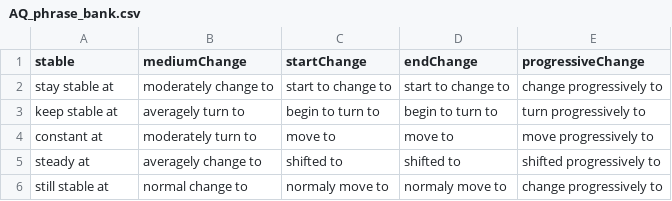
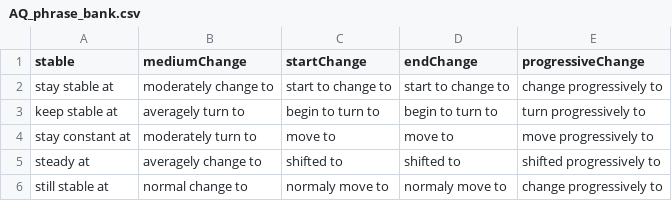
Before and after one commit to lyridwan/D2T_Apps, a CSV file: wordbank/AQ_phrase_bank.csv, drawn as a sheet.

```diff
--- a/wordbank/AQ_phrase_bank.csv
+++ b/wordbank/AQ_phrase_bank.csv
@@ -3,3 +3,3 @@ stay stable at,moderately change to,start to change to,start to change to,change
 keep stable at,averagely turn to,begin to turn to,begin to turn to,turn progressively to
-constant at,moderately turn to,move to,move to,move progressively to
+stay constant at,moderately turn to,move to,move to,move progressively to
 steady at,averagely change to,shifted to,shifted to,shifted progressively to
```
Also changed, not shown: Config/mainconfig.csv, DatasetsExperiment/Climatology#1.csv, 16 other files.
